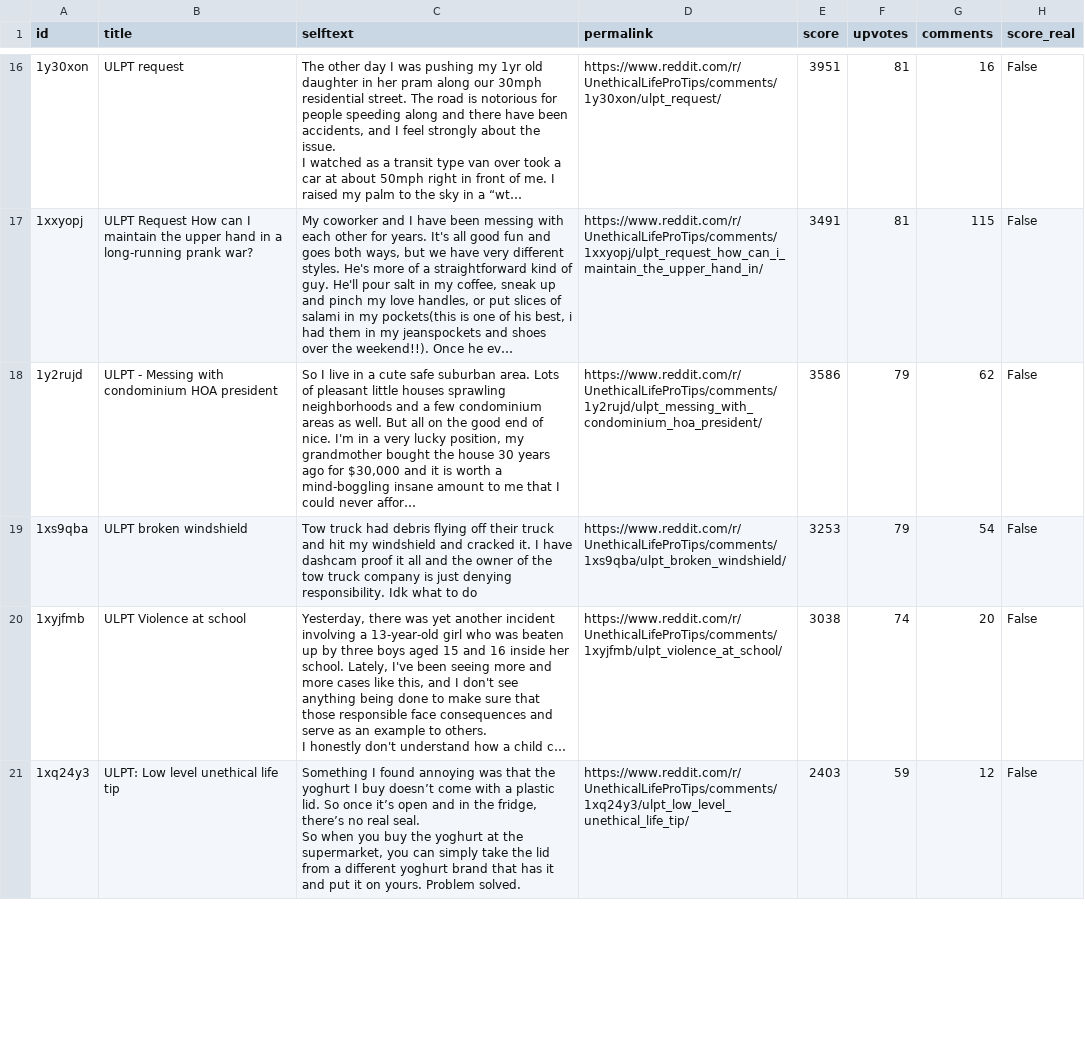
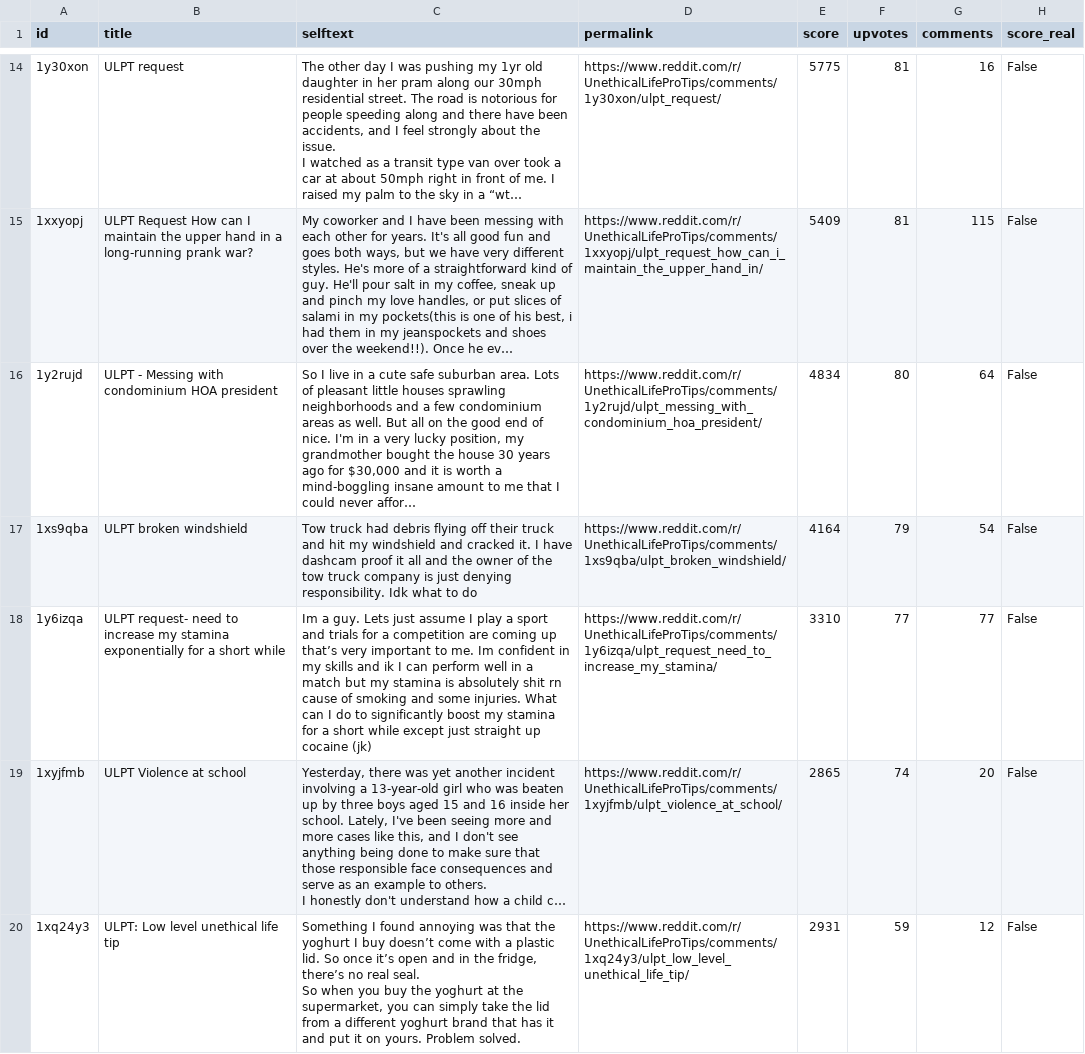
Before and after one commit to jalalchowdhury1/reddit-scraper, a CSV file: data/r_UnethicalLifeProTips/posts.csv, drawn as a sheet; only a part is shown, gaps mark what is left out; long unchanged cells end in …; addresses are those after the commit; the diff covers the shown part only; the diff names each change by its address in the sheet, - before the commit and + after, or states it on an @@ line.

Commit message:
Reddit via Mac browser: 26 files

```diff
--- a/data/r_UnethicalLifeProTips/posts.csv
+++ b/data/r_UnethicalLifeProTips/posts.csv
-E14 (score): 3951
+E14 (score): 5775
-E15 (score): 3491
+E15 (score): 5409
-E16 (score): 3586
+E16 (score): 4834
-F16 (upvotes): 79
+F16 (upvotes): 80
-G16 (comments): 62
+G16 (comments): 64
-E17 (score): 3253
+E17 (score): 4164
+row 18: 1y6izqa | ULPT request- need to increase my stamina exponentially for a short while | Im a guy. Lets just assume I play a sport and trials for a competition are coming up that’s very important to me. Im confident in my skills and ik I can perform well in a match but my stamina is absolutely shit rn cause of smoking and some injuries. What can I do to significantly boost my stamina for a short while except just straight up cocaine (jk) | https://www.reddit.com/r/UnethicalLifeProTips/comments/1y6izqa/ulpt_request_need_to_increase_my_stamina/ | 3310 | 77 | 77 | False
-E19 (score): 3038
+E19 (score): 2865
-E20 (score): 2403
+E20 (score): 2931
```
Also changed, not shown: 6 added rows, 7 removed rows and 37 edited cells elsewhere in this file, data/r_LifeProTips/posts.csv, data/r_PersonalFinance/posts.csv, 23 other files.
